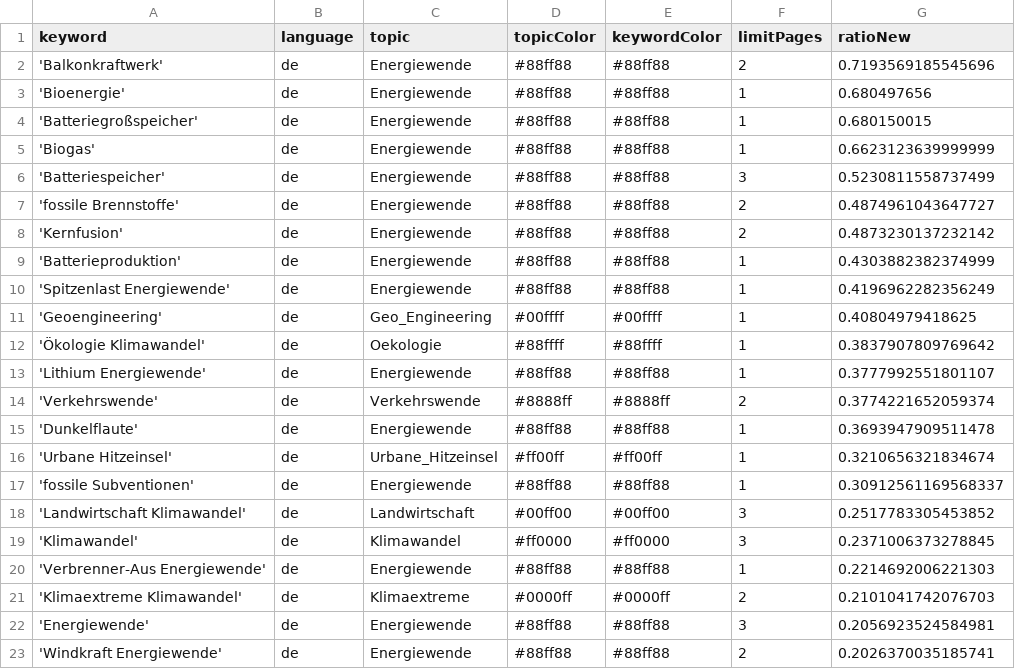
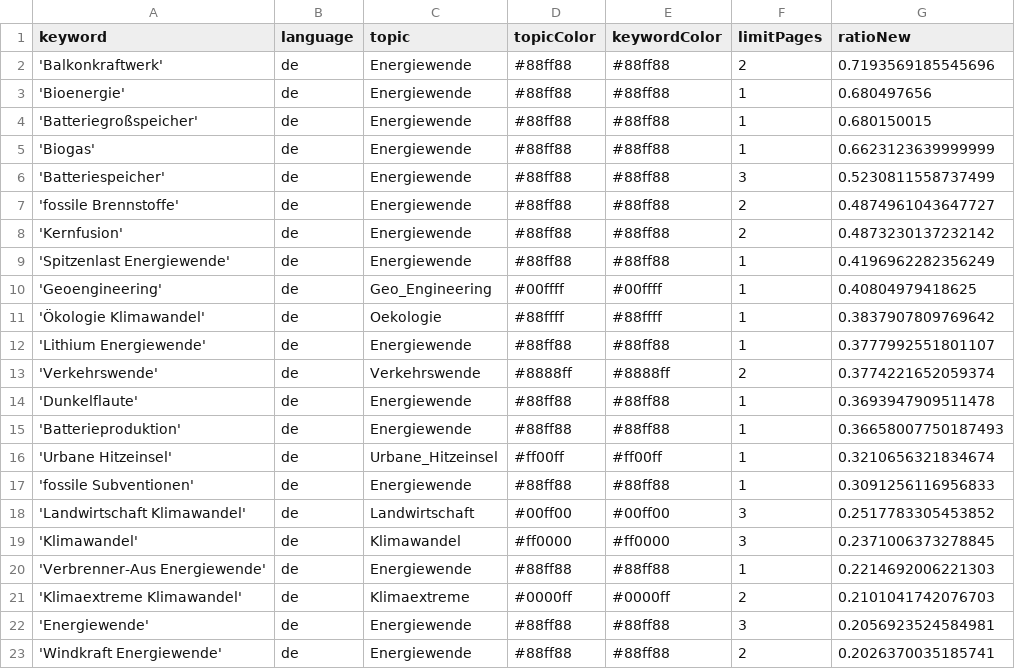
Before and after one commit to daschu83-news/energyIsComing, a CSV file: keywords.csv, drawn as a sheet; only a part is shown.

Commit message:
Commit from GitHub Actions (harvest:0.0)

```diff
--- a/keywords.csv
+++ b/keywords.csv
@@ -8,3 +8,2 @@ keyword,language,topic,topicColor,keywordColor,limitPages,ratioNew
 'Kernfusion',de,Energiewende,#88ff88,#88ff88,2,0.4873230137232142
-'Batterieproduktion',de,Energiewende,#88ff88,#88ff88,1,0.4303882382374999
 'Spitzenlast Energiewende',de,Energiewende,#88ff88,#88ff88,1,0.4196962282356249
@@ -15,4 +14,5 @@ keyword,language,topic,topicColor,keywordColor,limitPages,ratioNew
 'Dunkelflaute',de,Energiewende,#88ff88,#88ff88,1,0.3693947909511478
+'Batterieproduktion',de,Energiewende,#88ff88,#88ff88,1,0.36658007750187493
 'Urbane Hitzeinsel',de,Urbane_Hitzeinsel,#ff00ff,#ff00ff,1,0.3210656321834674
-'fossile Subventionen',de,Energiewende,#88ff88,#88ff88,1,0.30912561169568337
+'fossile Subventionen',de,Energiewende,#88ff88,#88ff88,1,0.3091256116956833
 'Landwirtschaft Klimawandel',de,Landwirtschaft,#00ff00,#00ff00,3,0.2517783305453852
```
